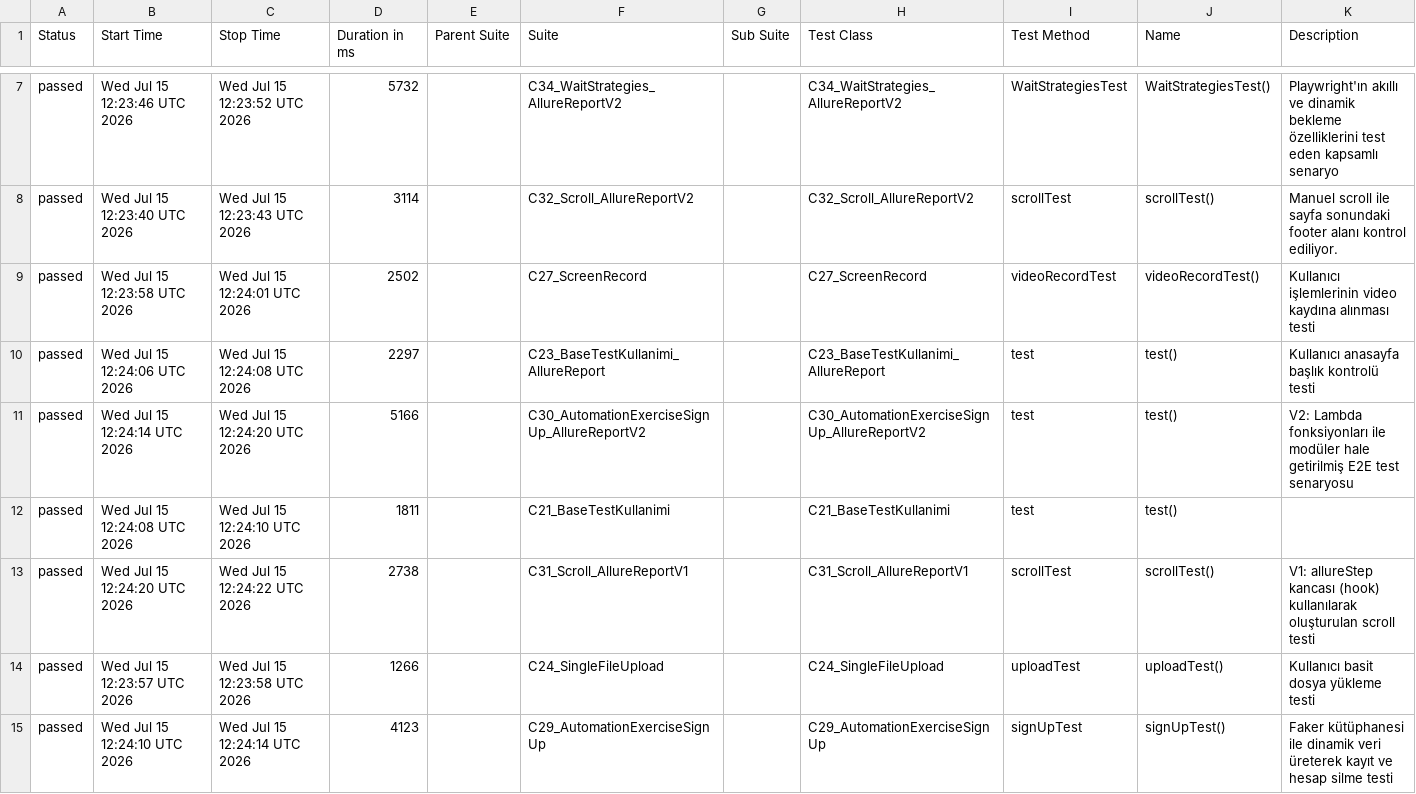
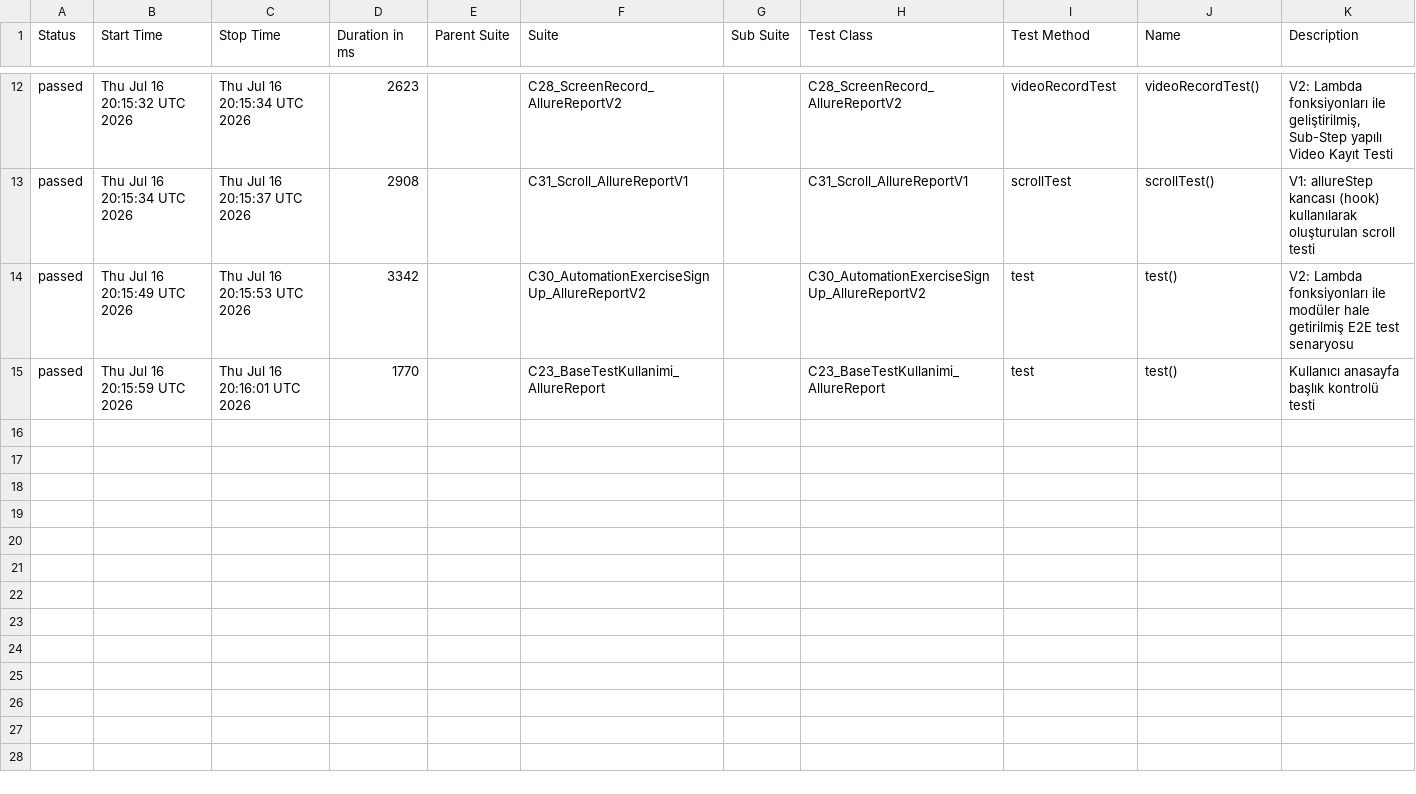
Before and after one commit to kilicCeren/TestAutomationWithPlaywrightJava, a CSV file: allure-history/data/suites.csv, drawn as a sheet; only a part is shown, gaps mark what is left out; the diff covers the shown part only.

```diff
--- a/allure-history/data/suites.csv
+++ b/allure-history/data/suites.csv
@@ -7,9 +12,4 @@
-"passed","Wed Jul 15 12:23:46 UTC 2026","Wed Jul 15 12:23:52 UTC 2026","5732","","C34_WaitStrategies_AllureReportV2","","C34_WaitStrategies_AllureReportV2","WaitStrategiesTest","WaitStrategiesTest()","Playwright'ın akıllı ve dinamik bekleme özelliklerini test eden kapsamlı senaryo"
-"passed","Wed Jul 15 12:23:40 UTC 2026","Wed Jul 15 12:23:43 UTC 2026","3114","","C32_Scroll_AllureReportV2","","C32_Scroll_AllureReportV2","scrollTest","scrollTest()","Manuel scroll ile sayfa sonundaki footer alanı kontrol ediliyor."
-"passed","Wed Jul 15 12:23:58 UTC 2026","Wed Jul 15 12:24:01 UTC 2026","2502","","C27_ScreenRecord","","C27_ScreenRecord","videoRecordTest","videoRecordTest()","Kullanıcı işlemlerinin video kaydına alınması testi"
-"passed","Wed Jul 15 12:24:06 UTC 2026","Wed Jul 15 12:24:08 UTC 2026","2297","","C23_BaseTestKullanimi_AllureReport","","C23_BaseTestKullanimi_AllureReport","test","test()","Kullanıcı anasayfa başlık kontrolü testi"
-"passed","Wed Jul 15 12:24:14 UTC 2026","Wed Jul 15 12:24:20 UTC 2026","5166","","C30_AutomationExerciseSignUp_AllureReportV2","","C30_AutomationExerciseSignUp_AllureReportV2","test","test()","V2: Lambda fonksiyonları ile modüler hale getirilmiş E2E test senaryosu"
-"passed","Wed Jul 15 12:24:08 UTC 2026","Wed Jul 15 12:24:10 UTC 2026","1811","","C21_BaseTestKullanimi","","C21_BaseTestKullanimi","test","test()",""
-"passed","Wed Jul 15 12:24:20 UTC 2026","Wed Jul 15 12:24:22 UTC 2026","2738","","C31_Scroll_AllureReportV1","","C31_Scroll_AllureReportV1","scrollTest","scrollTest()","V1: allureStep kancası (hook) kullanılarak oluşturulan scroll testi"
-"passed","Wed Jul 15 12:23:57 UTC 2026","Wed Jul 15 12:23:58 UTC 2026","1266","","C24_SingleFileUpload","","C24_SingleFileUpload","uploadTest","uploadTest()","Kullanıcı basit dosya yükleme testi"
-"passed","Wed Jul 15 12:24:10 UTC 2026","Wed Jul 15 12:24:14 UTC 2026","4123","","C29_AutomationExerciseSignUp","","C29_AutomationExerciseSignUp","signUpTest","signUpTest()","Faker kütüphanesi ile dinamik veri üreterek kayıt ve hesap silme testi"
+"passed","Thu Jul 16 20:15:32 UTC 2026","Thu Jul 16 20:15:34 UTC 2026","2623","","C28_ScreenRecord_AllureReportV2","","C28_ScreenRecord_AllureReportV2","videoRecordTest","videoRecordTest()","V2: Lambda fonksiyonları ile geliştirilmiş, Sub-Step yapılı Video Kayıt Testi"
+"passed","Thu Jul 16 20:15:34 UTC 2026","Thu Jul 16 20:15:37 UTC 2026","2908","","C31_Scroll_AllureReportV1","","C31_Scroll_AllureReportV1","scrollTest","scrollTest()","V1: allureStep kancası (hook) kullanılarak oluşturulan scroll testi"
+"passed","Thu Jul 16 20:15:49 UTC 2026","Thu Jul 16 20:15:53 UTC 2026","3342","","C30_AutomationExerciseSignUp_AllureReportV2","","C30_AutomationExerciseSignUp_AllureReportV2","test","test()","V2: Lambda fonksiyonları ile modüler hale getirilmiş E2E test senaryosu"
+"passed","Thu Jul 16 20:15:59 UTC 2026","Thu Jul 16 20:16:01 UTC 2026","1770","","C23_BaseTestKullanimi_AllureReport","","C23_BaseTestKullanimi_AllureReport","test","test()","Kullanıcı anasayfa başlık kontrolü testi"
```
Also changed, not shown: 5 added rows and 20 edited cells elsewhere in this file, allure-history/data/behaviors.csv, 45 other files.
